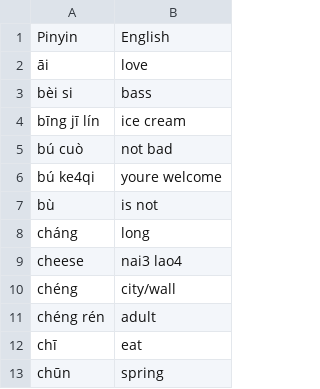
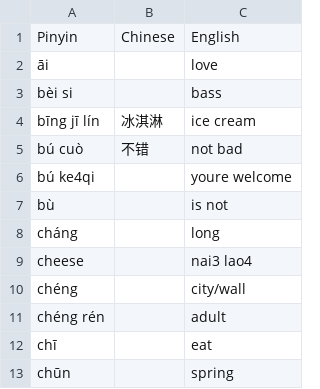
Before and after one commit to meermouse/speak-chinese, a CSV file: vocab.csv, drawn as a sheet; only a part is shown; the diff names each change by its address in the sheet, - before the commit and + after, or states it on an @@ line.

Commit message:
first attempt at transforming pinyin to chinese characters

```diff
--- a/vocab.csv
+++ b/vocab.csv
+column B, rows 1-5: Chinese |  |  | 冰淇淋 | 不错
```
Also changed, not shown: 1 other file.
